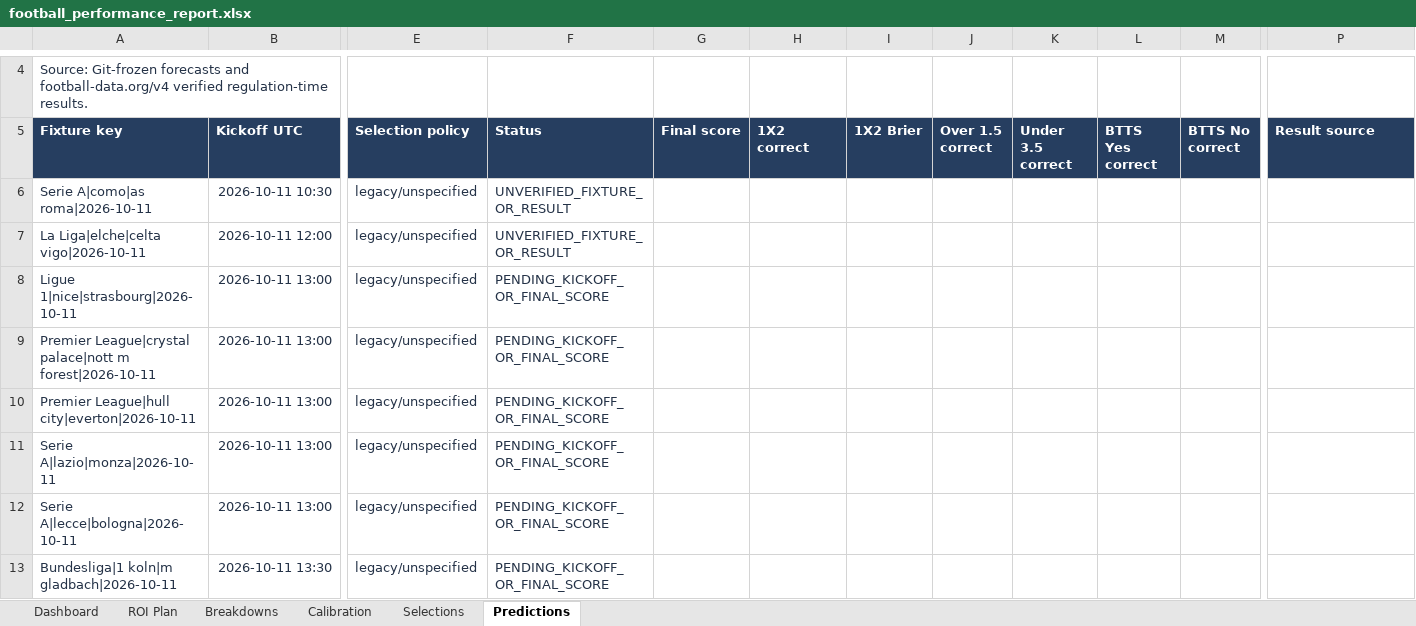
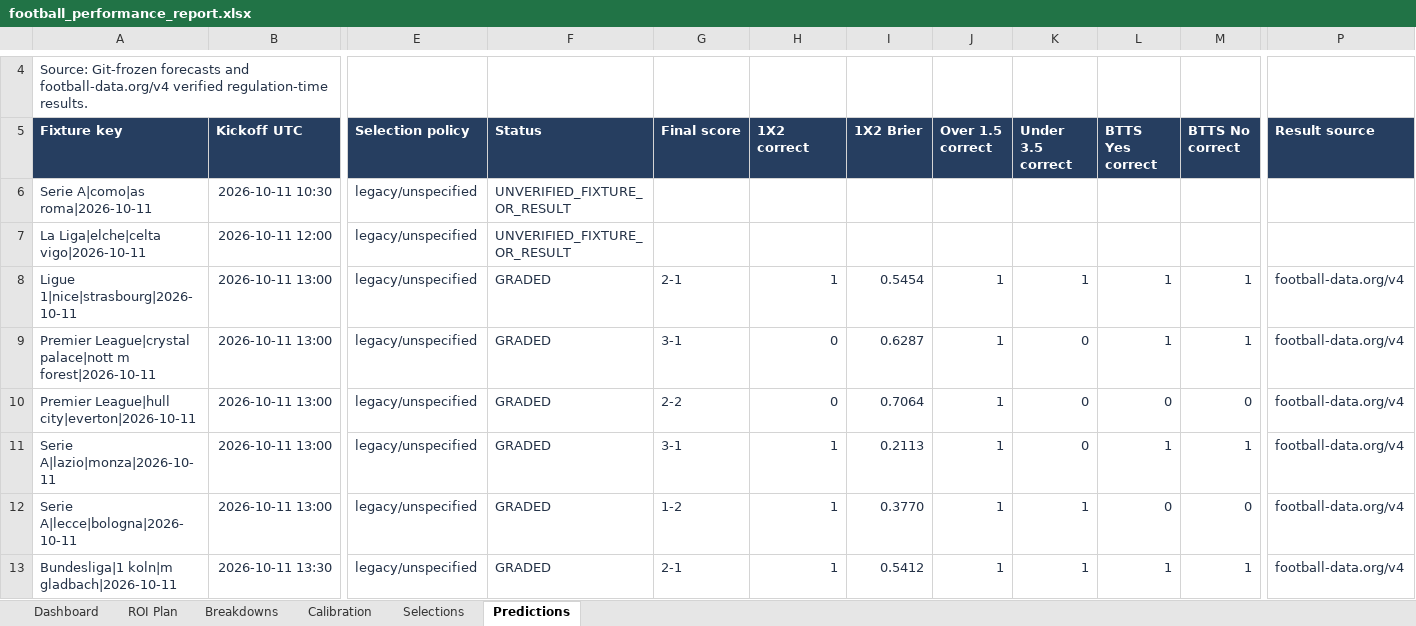
Before and after one commit to paulmaina/football-value-pipeline, an Excel workbook: football_output_v2/readable/football_performance_report.xlsx, sheet Predictions, drawn as a sheet; only a part is shown, gaps mark what is left out; values as stored, in another font and other column widths than the file's, no borders; table styles not drawn; the diff covers the shown part only; the diff names each change by its address in the sheet, - before the commit and + after, or states it on an @@ line.

```diff
--- a/football_output_v2/readable/football_performance_report.xlsx (sheet Predictions)
+++ b/football_output_v2/readable/football_performance_report.xlsx (sheet Predictions)
-F8:F13 (Status): PENDING_KICKOFF_OR_FINAL_SCORE
+F8:F13 (Status): GRADED
-G8 (Final score): (empty)
+G8 (Final score): 2-1
-H8 (1X2 correct): (empty)
+H8 (1X2 correct): 1
-I8 (1X2 Brier): (empty)
+I8 (1X2 Brier): 0.5454
-J8:J13 (Over 1.5 correct): (empty)
+J8:J13 (Over 1.5 correct): 1
-K8 (Under 3.5 correct): (empty)
+K8 (Under 3.5 correct): 1
-L8:L9 (BTTS Yes correct): (empty)
+L8:L9 (BTTS Yes correct): 1
-M8:M9 (BTTS No correct): (empty)
+M8:M9 (BTTS No correct): 1
-P8:P13 (Result source): (empty)
+P8:P13 (Result source): football-data.org/v4
-G9 (Final score): (empty)
+G9 (Final score): 3-1
-H9:H10 (1X2 correct): (empty)
+H9:H10 (1X2 correct): 0
-I9 (1X2 Brier): (empty)
+I9 (1X2 Brier): 0.6287
-K9:K11 (Under 3.5 correct): (empty)
+K9:K11 (Under 3.5 correct): 0
-G10 (Final score): (empty)
+G10 (Final score): 2-2
-I10 (1X2 Brier): (empty)
+I10 (1X2 Brier): 0.7064
-L10 (BTTS Yes correct): (empty)
+L10 (BTTS Yes correct): 0
-M10 (BTTS No correct): (empty)
+M10 (BTTS No correct): 0
-G11 (Final score): (empty)
+G11 (Final score): 3-1
-H11:H13 (1X2 correct): (empty)
+H11:H13 (1X2 correct): 1
-I11 (1X2 Brier): (empty)
+I11 (1X2 Brier): 0.2113
-L11 (BTTS Yes correct): (empty)
+L11 (BTTS Yes correct): 1
-M11 (BTTS No correct): (empty)
+M11 (BTTS No correct): 1
-G12 (Final score): (empty)
+G12 (Final score): 1-2
-I12 (1X2 Brier): (empty)
+I12 (1X2 Brier): 0.3770
-K12:K13 (Under 3.5 correct): (empty)
+K12:K13 (Under 3.5 correct): 1
-L12 (BTTS Yes correct): (empty)
+L12 (BTTS Yes correct): 0
-M12 (BTTS No correct): (empty)
+M12 (BTTS No correct): 0
-G13 (Final score): (empty)
+G13 (Final score): 2-1
-I13 (1X2 Brier): (empty)
+I13 (1X2 Brier): 0.5412
-L13 (BTTS Yes correct): (empty)
+L13 (BTTS Yes correct): 1
-M13 (BTTS No correct): (empty)
+M13 (BTTS No correct): 1
```
Also changed, not shown: 73 edited cells elsewhere in this sheet, sheet Breakdowns, sheet ROI Plan, sheet Selections, sheet Dashboard, sheet Calibration, 6 other files.
